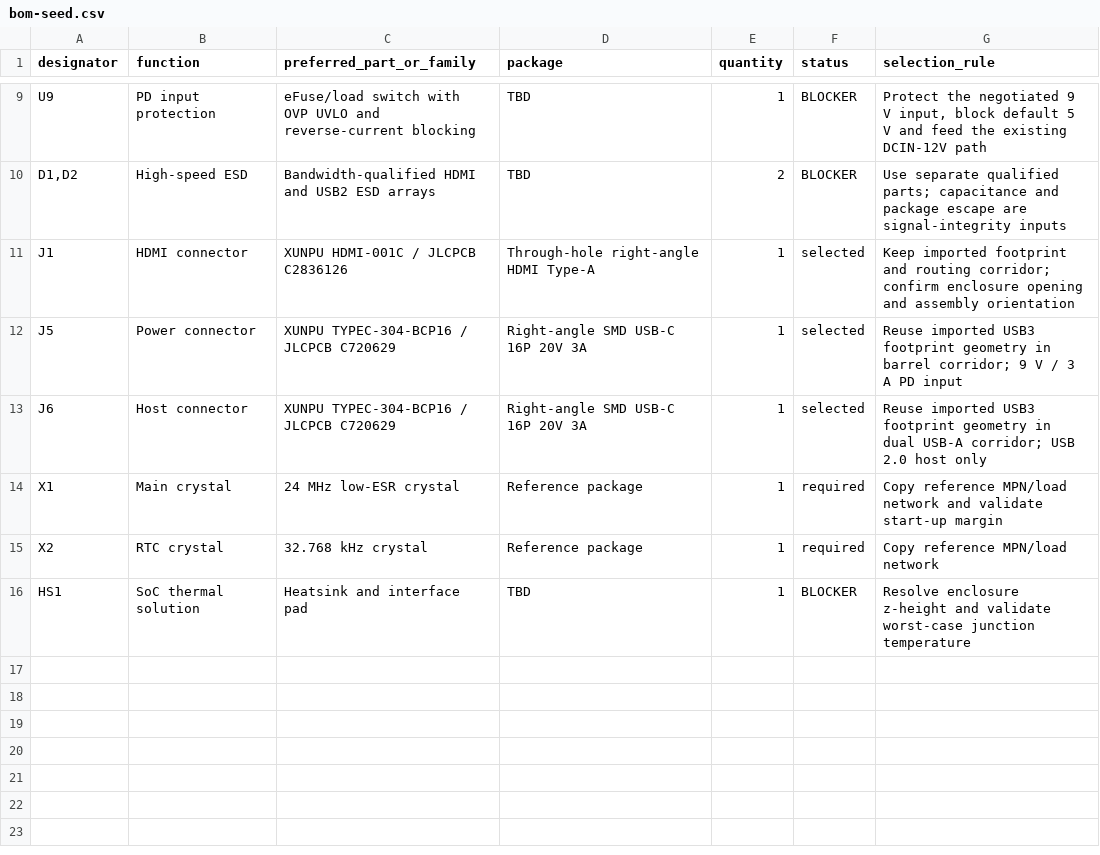
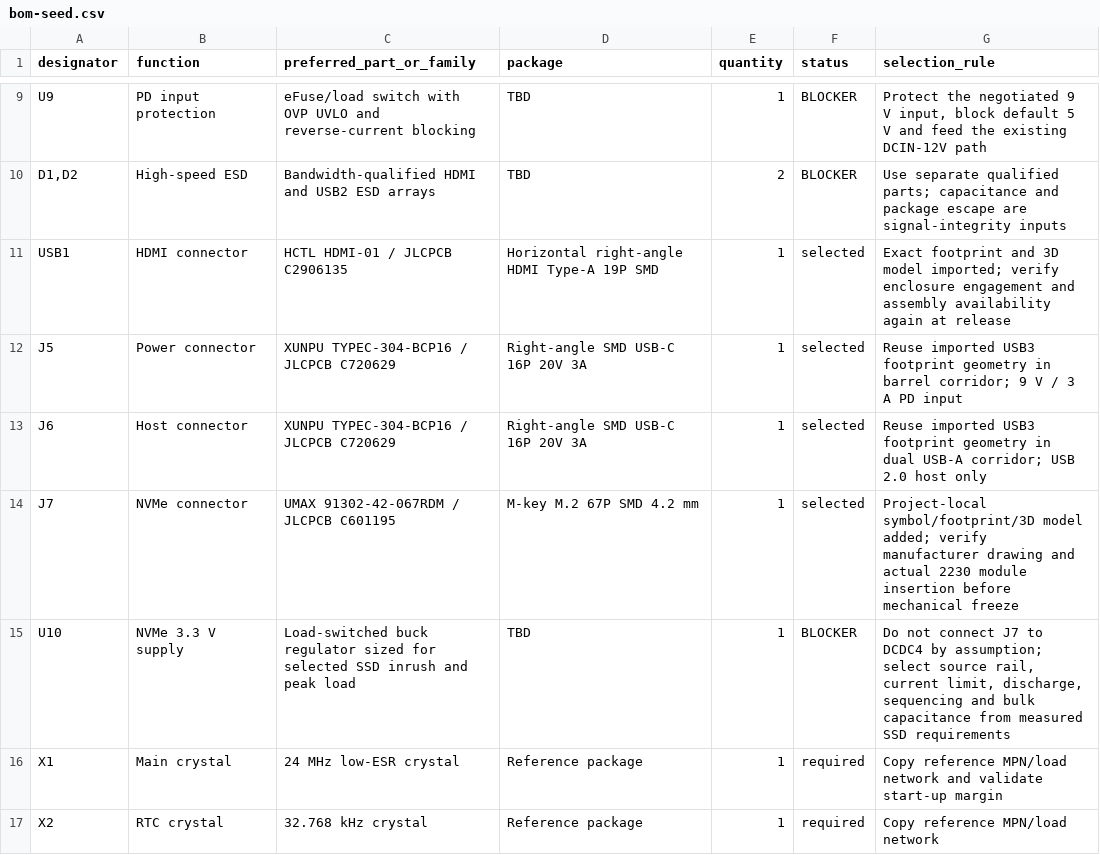
Before and after one commit to mattkanwisher/gaime_mods, a CSV file: hardware/android-box-rebuild/bom-seed.csv, drawn as a sheet; only a part is shown, gaps mark what is left out; the shorter side is filled out with more unchanged rows.

```diff
--- a/hardware/android-box-rebuild/bom-seed.csv
+++ b/hardware/android-box-rebuild/bom-seed.csv
@@ -10,5 +10,7 @@ U9,PD input protection,"eFuse/load switch with OVP UVLO and reverse-current bloc
 "D1,D2",High-speed ESD,"Bandwidth-qualified HDMI and USB2 ESD arrays",TBD,2,BLOCKER,"Use separate qualified parts; capacitance and package escape are signal-integrity inputs"
-J1,HDMI connector,XUNPU HDMI-001C / JLCPCB C2836126,Through-hole right-angle HDMI Type-A,1,selected,"Keep imported footprint and routing corridor; confirm enclosure opening and assembly orientation"
+USB1,HDMI connector,HCTL HDMI-01 / JLCPCB C2906135,Horizontal right-angle HDMI Type-A 19P SMD,1,selected,"Exact footprint and 3D model imported; verify enclosure engagement and assembly availability again at release"
 J5,Power connector,XUNPU TYPEC-304-BCP16 / JLCPCB C720629,Right-angle SMD USB-C 16P 20V 3A,1,selected,"Reuse imported USB3 footprint geometry in barrel corridor; 9 V / 3 A PD input"
 J6,Host connector,XUNPU TYPEC-304-BCP16 / JLCPCB C720629,Right-angle SMD USB-C 16P 20V 3A,1,selected,"Reuse imported USB3 footprint geometry in dual USB-A corridor; USB 2.0 host only"
+J7,NVMe connector,UMAX 91302-42-067RDM / JLCPCB C601195,M-key M.2 67P SMD 4.2 mm,1,selected,"Project-local symbol/footprint/3D model added; verify manufacturer drawing and actual 2230 module insertion before mechanical freeze"
+U10,NVMe 3.3 V supply,"Load-switched buck regulator sized for selected SSD inrush and peak load",TBD,1,BLOCKER,"Do not connect J7 to DCDC4 by assumption; select source rail, current limit, discharge, sequencing and bulk capacitance from measured SSD requirements"
 X1,Main crystal,24 MHz low-ESR crystal,Reference package,1,required,"Copy reference MPN/load network and validate start-up margin"
```
Also changed, not shown: hardware/android-box-rebuild/interfaces.csv, hardware/android-box-rebuild/mechanical-datums.csv, 27 other files.
